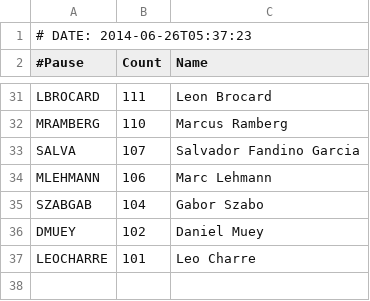
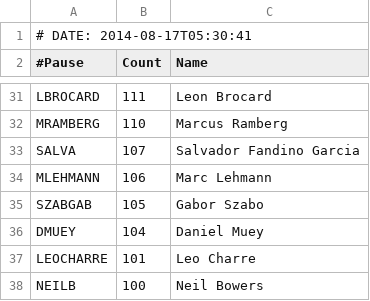
Before and after one commit to barbie/acme-cpanauthors-backpan-onehundred, a CSV file: examples/data/backpan100.csv, drawn as a sheet; only a part is shown, gaps mark what is left out; the diff covers the shown part only.

```diff
--- a/examples/data/backpan100.csv
+++ b/examples/data/backpan100.csv
@@ -1,2 +1,2 @@
-# DATE: 2014-06-26T05:37:23
+# DATE: 2014-08-17T05:30:41
 #Pause,Count,Name
@@ -34,4 +34,5 @@ SALVA,107,Salvador Fandino Garcia
 MLEHMANN,106,Marc Lehmann
-SZABGAB,104,Gabor Szabo
-DMUEY,102,Daniel Muey
+SZABGAB,105,Gabor Szabo
+DMUEY,104,Daniel Muey
 LEOCHARRE,101,Leo Charre
+NEILB,100,Neil Bowers
```
Also changed, not shown: 5 added rows, 5 removed rows and 7 edited cells elsewhere in this file, 5 other files.
